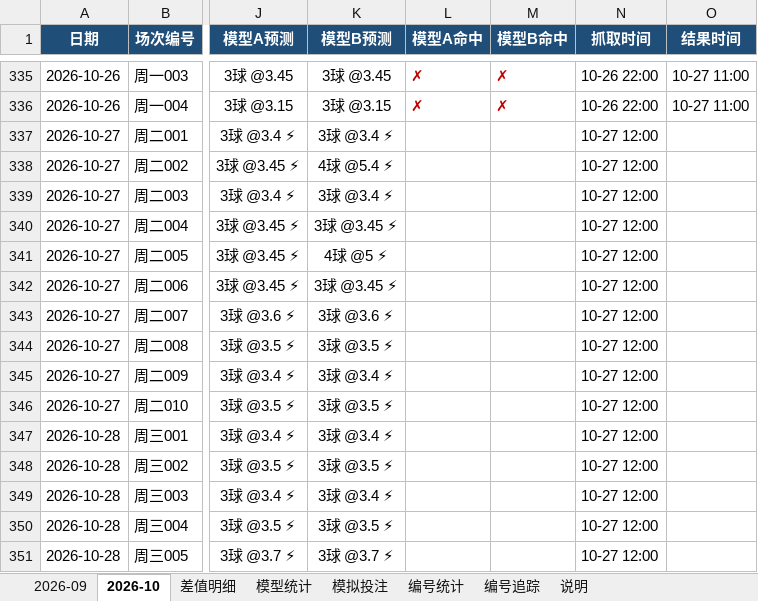
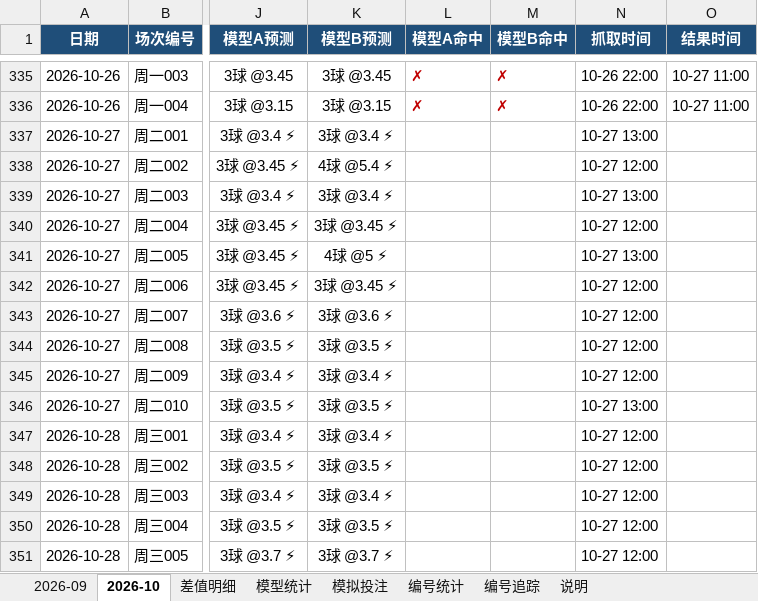
Before and after one commit to chuangyuyu/jingcai, an Excel workbook: docs/excel/竞彩进球数预测.xlsx, sheet 2026-10, drawn as a sheet; only a part is shown, gaps mark what is left out; values as stored, in another font and other column widths than the file's, no borders; the diff names each change by its address in the sheet, - before the commit and + after, or states it on an @@ line.

```diff
--- a/docs/excel/竞彩进球数预测.xlsx (sheet 2026-10)
+++ b/docs/excel/竞彩进球数预测.xlsx (sheet 2026-10)
-N337 (抓取时间): 10-27 12:00
+N337 (抓取时间): 10-27 13:00
-N339 (抓取时间): 10-27 12:00
+N339 (抓取时间): 10-27 13:00
-N341 (抓取时间): 10-27 12:00
+N341 (抓取时间): 10-27 13:00
-N346 (抓取时间): 10-27 12:00
+N346 (抓取时间): 10-27 13:00
```
Also changed, not shown: sheet 差值明细, sheet 模型统计, 6 other files.
